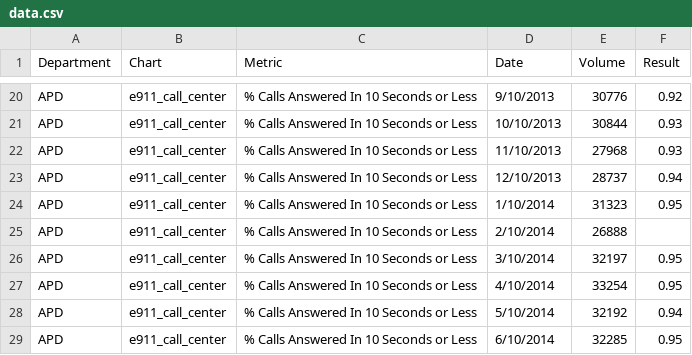
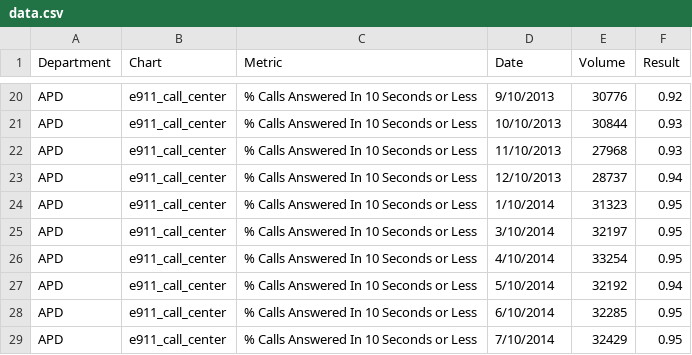
Before and after one commit to foratlanta/foratlanta.github.io, a CSV file: data/data.csv, drawn as a sheet; only a part is shown, gaps mark what is left out; the shorter side is filled out with more unchanged rows.

Commit message:
911 update

```diff
--- a/data/data.csv
+++ b/data/data.csv
@@ -24,3 +24,2 @@ APD,e911_call_center,% Calls Answered In 10 Seconds or Less,12/10/2013,28737,0.9
 APD,e911_call_center,% Calls Answered In 10 Seconds or Less,1/10/2014,31323,0.95
-APD,e911_call_center,% Calls Answered In 10 Seconds or Less,2/10/2014,26888,
 APD,e911_call_center,% Calls Answered In 10 Seconds or Less,3/10/2014,32197,0.95
```
